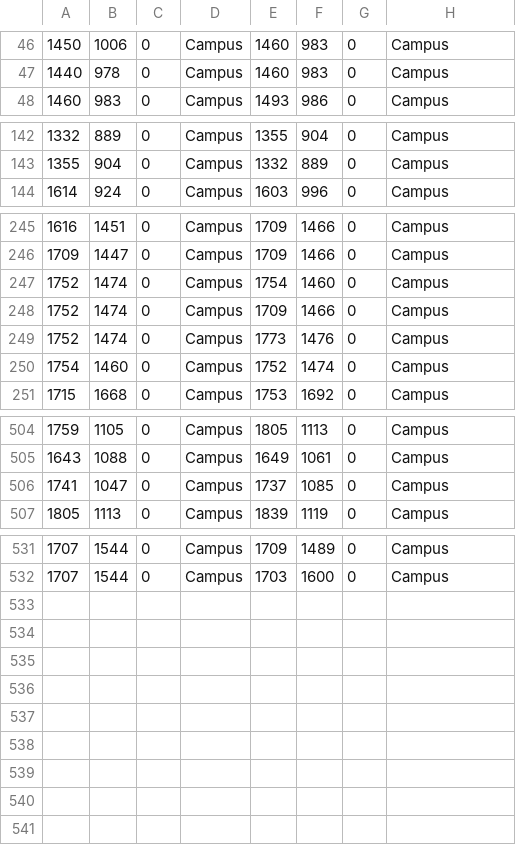
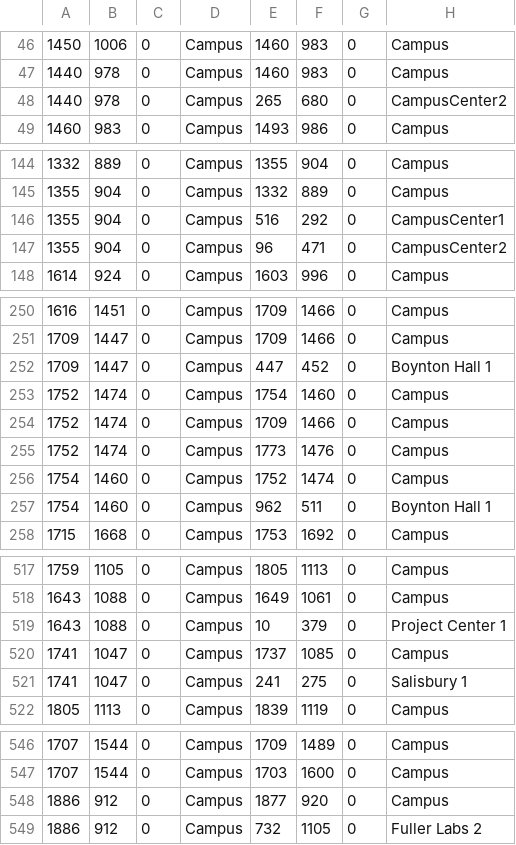
Before and after one commit to Team-Schadenfreude/WPI-Path-Finding-Project, a CSV file: res/SuperMap/_Campus/Campus/mapEdges.csv, drawn as a sheet; only a part is shown, gaps mark what is left out; the diff covers the shown part only; the diff names each change by its address in the sheet, - before the commit and + after, or states it on an @@ line.

Commit message:
All current buildings are connected to the campus map.

```diff
--- a/res/SuperMap/_Campus/Campus/mapEdges.csv
+++ b/res/SuperMap/_Campus/Campus/mapEdges.csv
+row 48: 1440 | 978 | 0 | Campus | 265 | 680 | 0 | CampusCenter2
+row 146: 1355 | 904 | 0 | Campus | 516 | 292 | 0 | CampusCenter1
+row 147: 1355 | 904 | 0 | Campus | 96 | 471 | 0 | CampusCenter2
+row 252: 1709 | 1447 | 0 | Campus | 447 | 452 | 0 | Boynton Hall 1
+row 257: 1754 | 1460 | 0 | Campus | 962 | 511 | 0 | Boynton Hall 1
+row 519: 1643 | 1088 | 0 | Campus | 10 | 379 | 0 | Project Center 1
+row 521: 1741 | 1047 | 0 | Campus | 241 | 275 | 0 | Salisbury 1
+row 548: 1886 | 912 | 0 | Campus | 1877 | 920 | 0 | Campus
+row 549: 1886 | 912 | 0 | Campus | 732 | 1105 | 0 | Fuller Labs 2
```
Also changed, not shown: 8 added rows elsewhere in this file, res/SuperMap/_Campus/Campus/mapNodes.csv, res/SuperMap/_Fuller Labs/Fuller Labs 2/mapEdges.csv, 3 other files.
